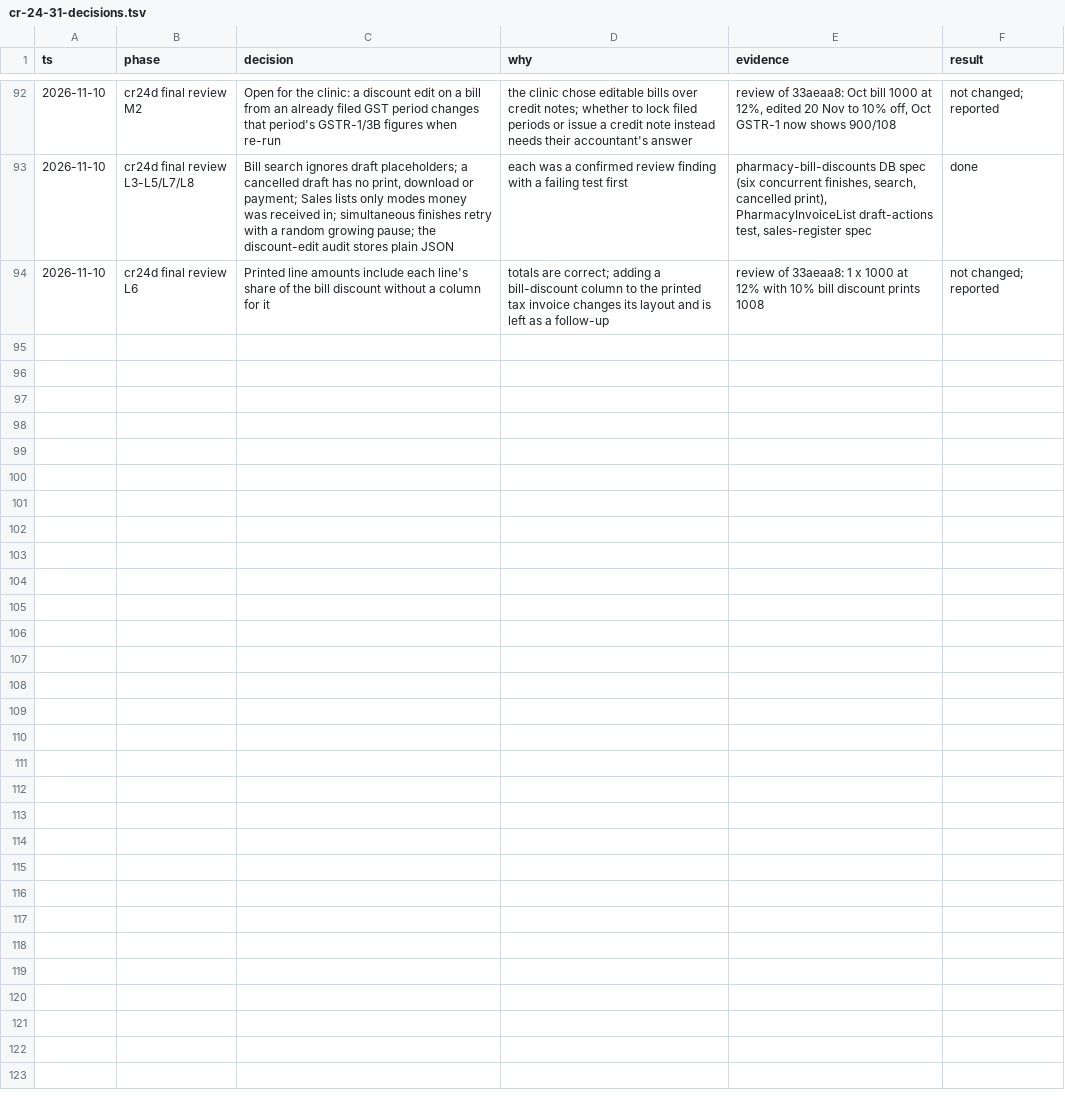
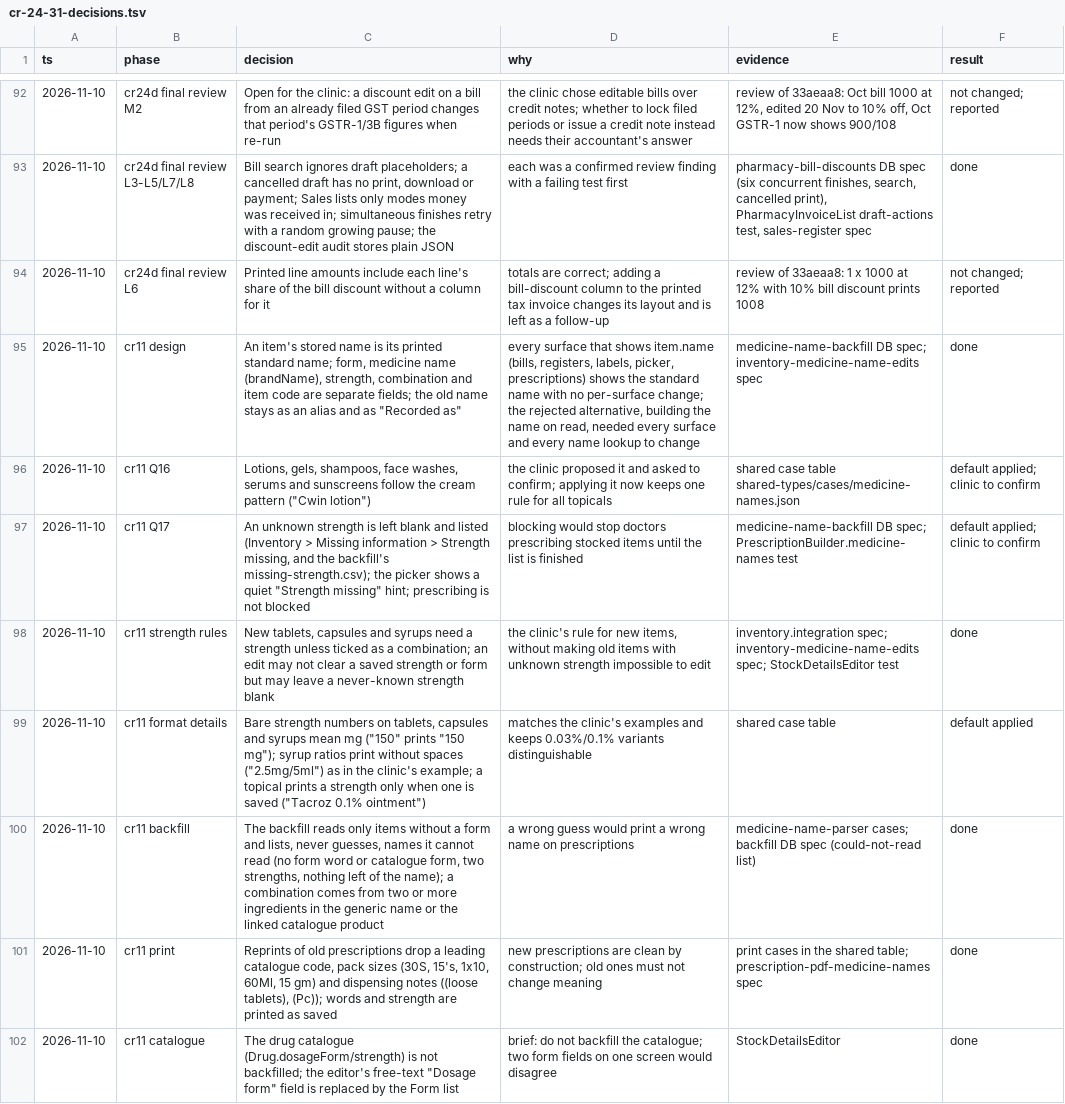
Before and after one commit to nareshshah139/Clinic_Management_System, a TSV file: docs/qa/cr-24-31-decisions.tsv, drawn as a sheet; only a part is shown, gaps mark what is left out.

```diff
--- a/docs/qa/cr-24-31-decisions.tsv
+++ b/docs/qa/cr-24-31-decisions.tsv
@@ -94 +94,9 @@ ts	phase	decision	why	evidence	result
 2026-11-10	cr24d final review L6	Printed line amounts include each line's share of the bill discount without a column for it	totals are correct; adding a bill-discount column to the printed tax invoice changes its layout and is left as a follow-up	review of 33aeaa8: 1 x 1000 at 12% with 10% bill discount prints 1008	not changed; reported
+2026-11-10	cr11 design	An item's stored name is its printed standard name; form, medicine name (brandName), strength, combination and item code are separate fields; the old name stays as an alias and as "Recorded as"	every surface that shows item.name (bills, registers, labels, picker, prescriptions) shows the standard name with no per-surface change; the rejected alternative, building the name on read, needed every surface and every name lookup to change	medicine-name-backfill DB spec; inventory-medicine-name-edits spec	done
+2026-11-10	cr11 Q16	Lotions, gels, shampoos, face washes, serums and sunscreens follow the cream pattern ("Cwin lotion")	the clinic proposed it and asked to confirm; applying it now keeps one rule for all topicals	shared case table shared-types/cases/medicine-names.json	default applied; clinic to confirm
+2026-11-10	cr11 Q17	An unknown strength is left blank and listed (Inventory > Missing information > Strength missing, and the backfill's missing-strength.csv); the picker shows a quiet "Strength missing" hint; prescribing is not blocked	blocking would stop doctors prescribing stocked items until the list is finished	medicine-name-backfill DB spec; PrescriptionBuilder.medicine-names test	default applied; clinic to confirm
+2026-11-10	cr11 strength rules	New tablets, capsules and syrups need a strength unless ticked as a combination; an edit may not clear a saved strength or form but may leave a never-known strength blank	the clinic's rule for new items, without making old items with unknown strength impossible to edit	inventory.integration spec; inventory-medicine-name-edits spec; StockDetailsEditor test	done
+2026-11-10	cr11 format details	Bare strength numbers on tablets, capsules and syrups mean mg ("150" prints "150 mg"); syrup ratios print without spaces ("2.5mg/5ml") as in the clinic's example; a topical prints a strength only when one is saved ("Tacroz 0.1% ointment")	matches the clinic's examples and keeps 0.03%/0.1% variants distinguishable	shared case table	default applied
+2026-11-10	cr11 backfill	The backfill reads only items without a form and lists, never guesses, names it cannot read (no form word or catalogue form, two strengths, nothing left of the name); a combination comes from two or more ingredients in the generic name or the linked catalogue product	a wrong guess would print a wrong name on prescriptions	medicine-name-parser cases; backfill DB spec (could-not-read list)	done
+2026-11-10	cr11 print	Reprints of old prescriptions drop a leading catalogue code, pack sizes (30S, 15's, 1x10, 60Ml, 15 gm) and dispensing notes ((loose tablets), (Pc)); words and strength are printed as saved	new prescriptions are clean by construction; old ones must not change meaning	print cases in the shared table; prescription-pdf-medicine-names spec	done
+2026-11-10	cr11 catalogue	The drug catalogue (Drug.dosageForm/strength) is not backfilled; the editor's free-text "Dosage form" field is replaced by the Form list	brief: do not backfill the catalogue; two form fields on one screen would disagree	StockDetailsEditor	done
```
